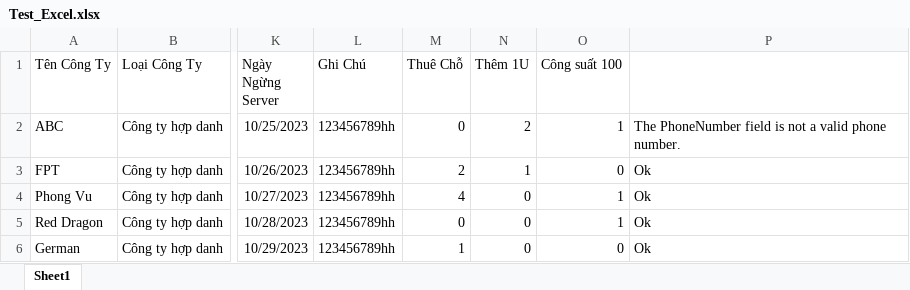
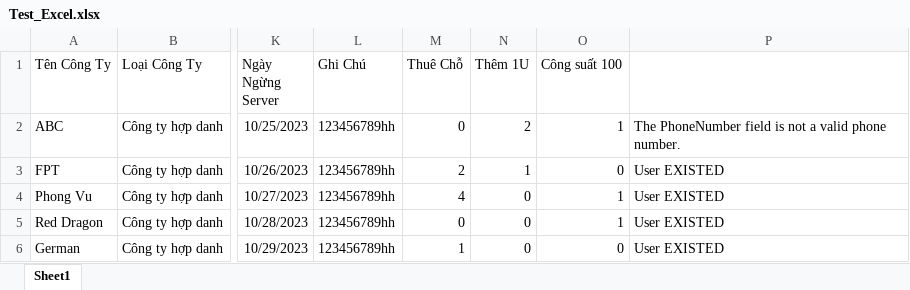
Before and after one commit to lieudvq-hisoft/IMS, an Excel workbook: IMS/wwwroot/import/customer/Test_Excel.xlsx, sheet Sheet1, drawn as a sheet; only a part is shown, gaps mark what is left out; values as stored, in another font and other column widths than the file's, no borders; the diff names each change by its address in the sheet, - before the commit and + after, or states it on an @@ line.

```diff
--- a/IMS/wwwroot/import/customer/Test_Excel.xlsx (sheet Sheet1)
+++ b/IMS/wwwroot/import/customer/Test_Excel.xlsx (sheet Sheet1)
-P3:P6: Ok
+P3:P6: User EXISTED
```
Also changed, not shown: IMS/wwwroot/import/customer/Template.xlsx, 1 other file.
